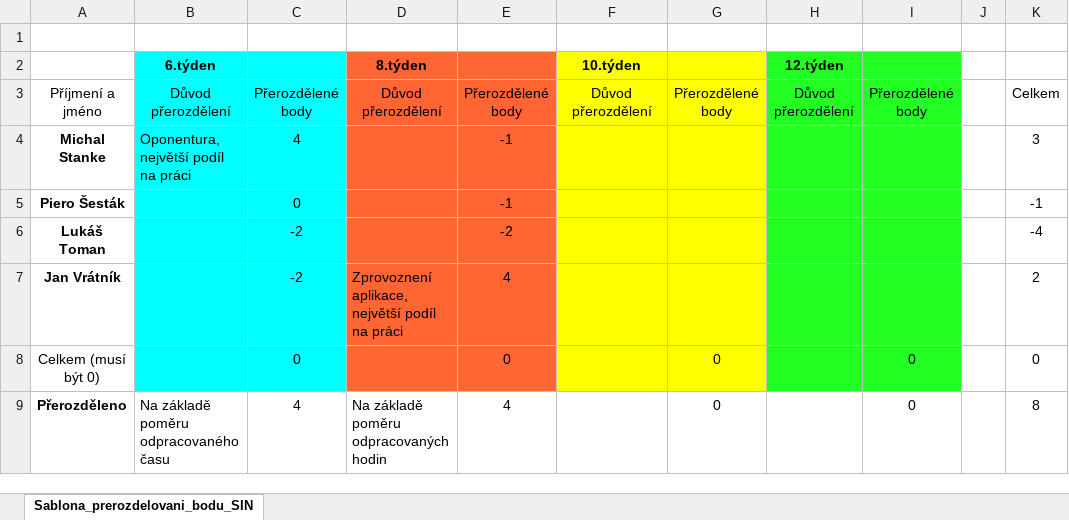
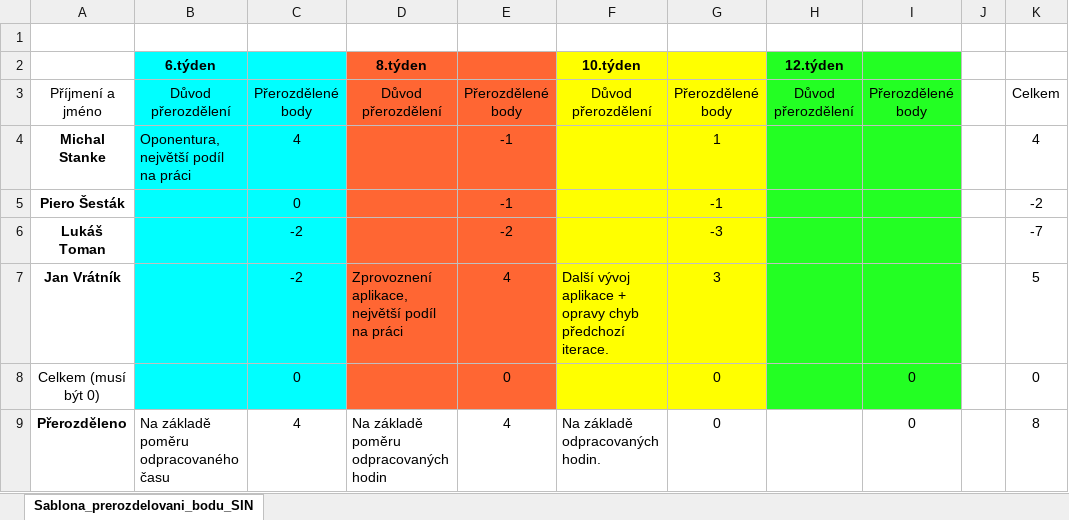
Before and after one commit to PinkN-RestauracePlus/RestauracePlus, an Excel workbook: K odevzdání/Přerozdělení bodů.xlsx, sheet Sablona_prerozdelovani_bodu_SIN, drawn as a sheet; values as stored, in another font and other column widths than the file's, no borders; the diff names each change by its address in the sheet, - before the commit and + after, or states it on an @@ line.

Commit message:
3. iterace

```diff
--- a/K odevzdání/Přerozdělení bodů.xlsx (sheet Sablona_prerozdelovani_bodu_SIN)
+++ b/K odevzdání/Přerozdělení bodů.xlsx (sheet Sablona_prerozdelovani_bodu_SIN)
-G4: (empty)
+G4: 1
-K4: 3
+K4: 4
-G5: (empty)
+G5: -1
-K5: -1
+K5: -2
-G6: (empty)
+G6: -3
-K6: -4
+K6: -7
-F7: (empty)
+F7: Další vývoj aplikace + opravy chyb předchozí iterace.
-G7: (empty)
+G7: 3
-K7: 2
+K7: 5
-F9: (empty)
+F9: Na základě odpracovaných hodin.
```
Also changed, not shown: Výkazy/Michal Stanke.xlsx, 1 other file.
